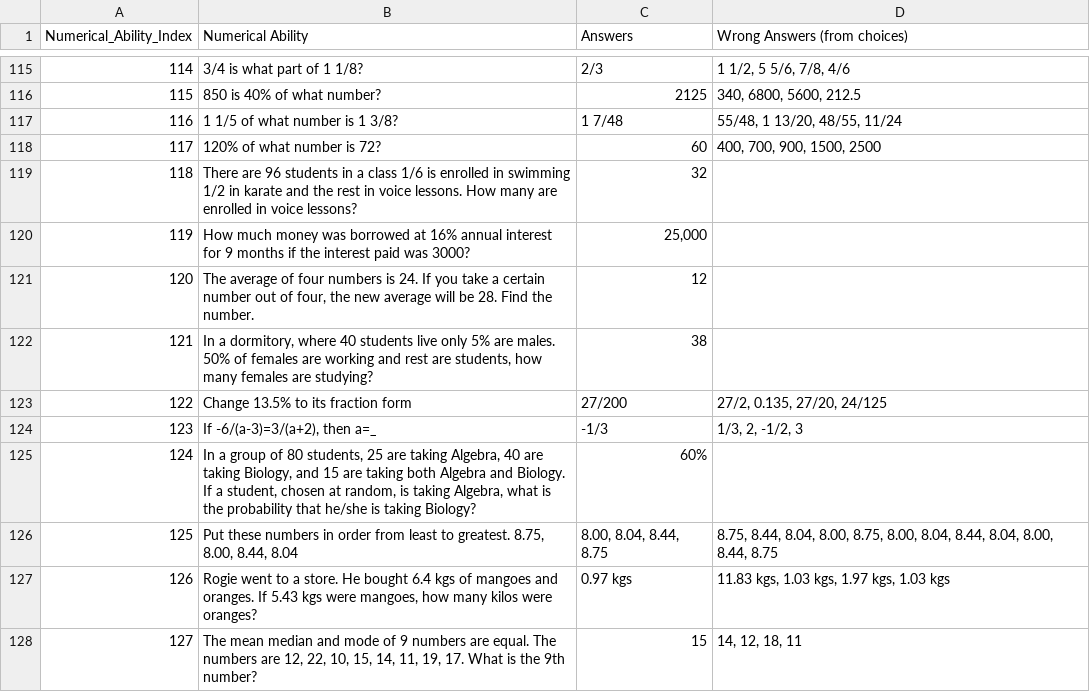
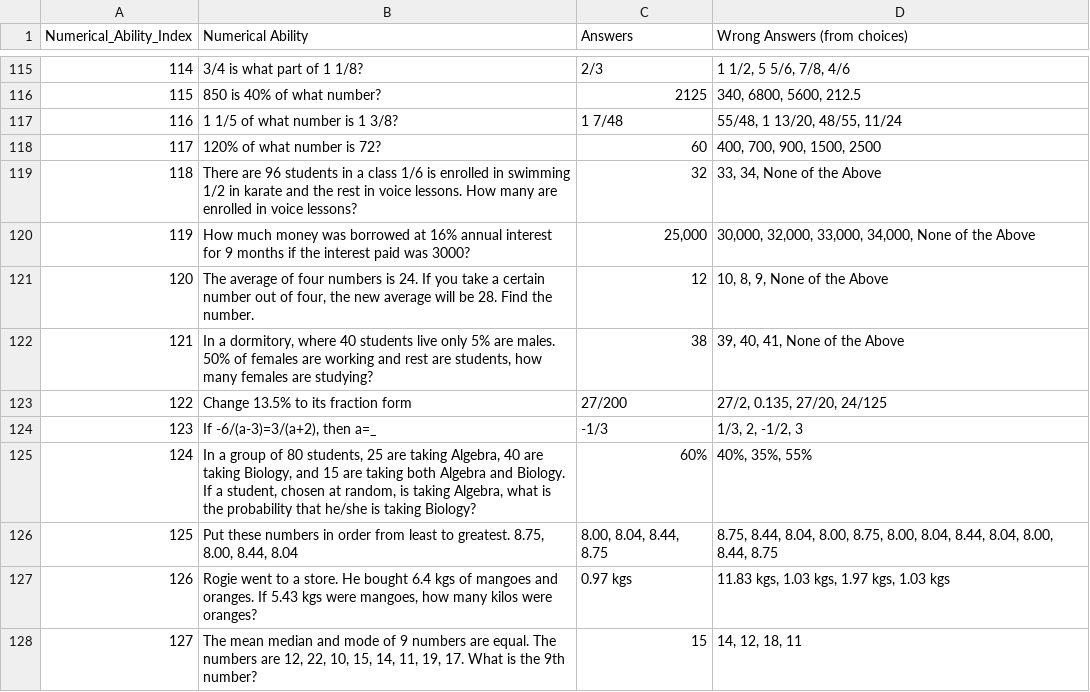
Before and after one commit to JamesIvanMatienzo/practiCSE, a CSV file: PractiCSE_Datasource - numerical_ability.csv, drawn as a sheet; only a part is shown, gaps mark what is left out.

Commit message:
Update numerical ability questions and answers

```diff
--- a/PractiCSE_Datasource - numerical_ability.csv
+++ b/PractiCSE_Datasource - numerical_ability.csv
@@ -118,9 +118,9 @@ Numerical_Ability_Index,Numerical Ability,Answers,Wrong Answers (from choices)
 117,120% of what number is 72?,60,"400, 700, 900, 1500, 2500"
-118,There are 96 students in a class 1/6 is enrolled in swimming 1/2 in karate and the rest in voice lessons. How many are enrolled in voice lessons?,32,
-119,How much money was borrowed at 16% annual interest for 9 months if the interest paid was 3000?,"25,000",
-120,"The average of four numbers is 24. If you take a certain number out of four, the new average will be 28. Find the number.",12,
-121,"In a dormitory, where 40 students live only 5% are males. 50% of females are working and rest are students, how many females are studying?",38,
+118,There are 96 students in a class 1/6 is enrolled in swimming 1/2 in karate and the rest in voice lessons. How many are enrolled in voice lessons?,32, "33, 34, None of the Above"
+119,How much money was borrowed at 16% annual interest for 9 months if the interest paid was 3000?,"25,000","30,000, 32,000, 33,000, 34,000, None of the Above"
+120,"The average of four numbers is 24. If you take a certain number out of four, the new average will be 28. Find the number.",12,"10, 8, 9, None of the Above"
+121,"In a dormitory, where 40 students live only 5% are males. 50% of females are working and rest are students, how many females are studying?",38,"39, 40, 41, None of the Above"
 122,Change 13.5% to its fraction form,27/200,"27/2, 0.135, 27/20, 24/125"
 123,"If -6/(a-3)=3/(a+2), then a=_",-1/3,"1/3, 2, -1/2, 3"
-124,"In a group of 80 students, 25 are taking Algebra, 40 are taking Biology, and 15 are taking both Algebra and Biology. If a student, chosen at random, is taking Algebra, what is the probability that he/she is taking Biology?",60%,
+124,"In a group of 80 students, 25 are taking Algebra, 40 are taking Biology, and 15 are taking both Algebra and Biology. If a student, chosen at random, is taking Algebra, what is the probability that he/she is taking Biology?",60%, "40%, 35%, 55%"
 125,"Put these numbers in order from least to greatest. 8.75, 8.00, 8.44, 8.04","8.00, 8.04, 8.44, 8.75","8.75, 8.44, 8.04, 8.00, 8.75, 8.00, 8.04, 8.44, 8.04, 8.00, 8.44, 8.75"
```
